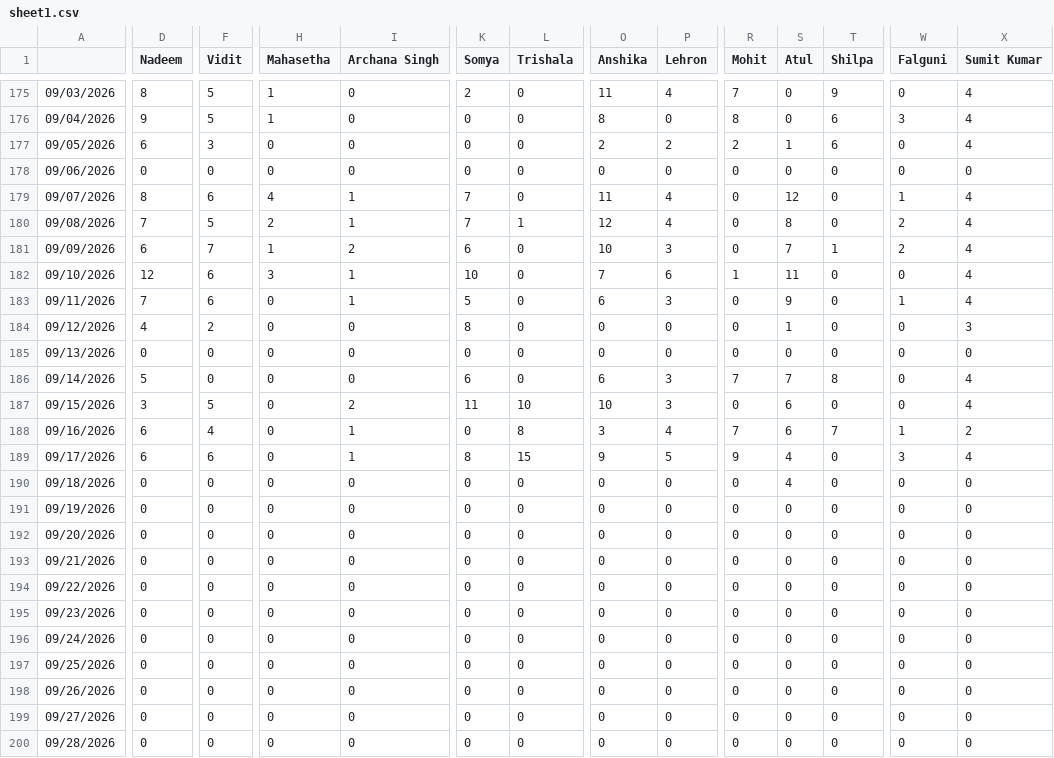
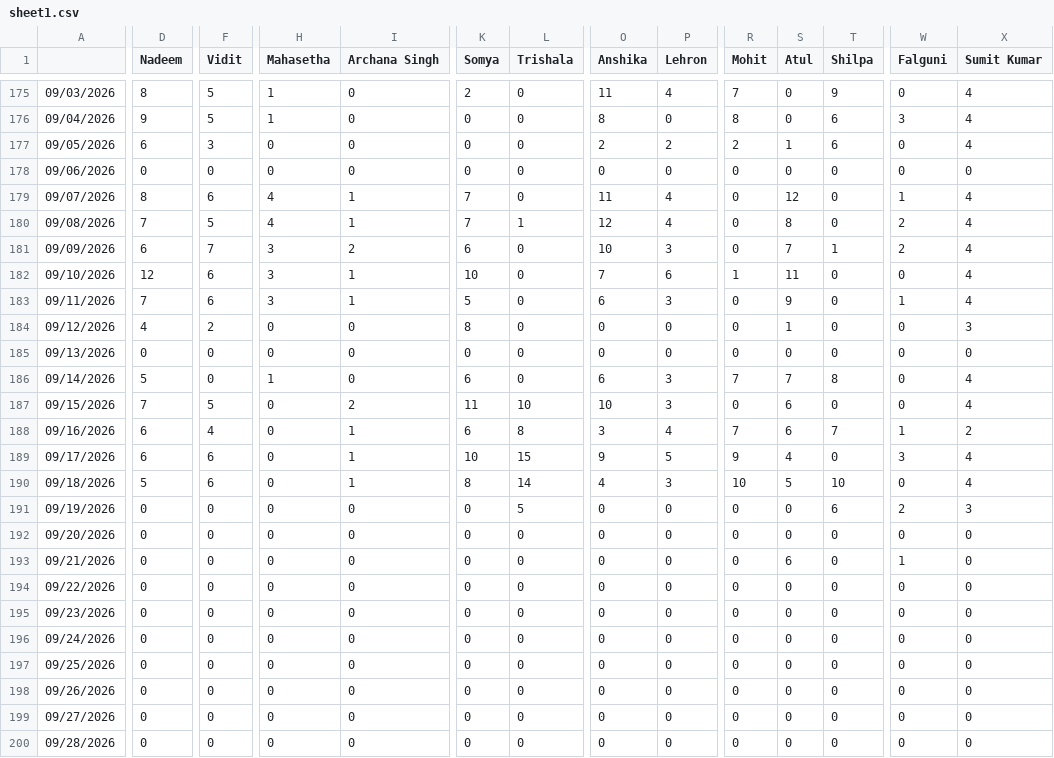
Before and after one commit to testbook-website/content-operations, a CSV file: sheet1.csv, drawn as a sheet; only a part is shown, gaps mark what is left out; the diff covers the shown part only; the diff names each change by its address in the sheet, - before the commit and + after, or states it on an @@ line.

```diff
--- a/sheet1.csv
+++ b/sheet1.csv
-H180 (Mahasetha): 2
+H180 (Mahasetha): 4
-H181 (Mahasetha): 1
+H181 (Mahasetha): 3
-H183 (Mahasetha): 0
+H183 (Mahasetha): 3
-H186 (Mahasetha): 0
+H186 (Mahasetha): 1
-D187 (Nadeem): 3
+D187 (Nadeem): 7
-K188 (Somya): 0
+K188 (Somya): 6
-K189 (Somya): 8
+K189 (Somya): 10
-D190 (Nadeem): 0
+D190 (Nadeem): 5
-F190 (Vidit): 0
+F190 (Vidit): 6
-I190 (Archana Singh): 0
+I190 (Archana Singh): 1
-K190 (Somya): 0
+K190 (Somya): 8
-L190 (Trishala): 0
+L190 (Trishala): 14
-O190 (Anshika): 0
+O190 (Anshika): 4
-P190 (Lehron): 0
+P190 (Lehron): 3
-R190 (Mohit): 0
+R190 (Mohit): 10
-S190 (Atul): 4
+S190 (Atul): 5
-T190 (Shilpa): 0
+T190 (Shilpa): 10
-X190 (Sumit Kumar): 0
+X190 (Sumit Kumar): 4
-L191 (Trishala): 0
+L191 (Trishala): 5
-T191 (Shilpa): 0
+T191 (Shilpa): 6
-W191 (Falguni): 0
+W191 (Falguni): 2
-X191 (Sumit Kumar): 0
+X191 (Sumit Kumar): 3
-S193 (Atul): 0
+S193 (Atul): 6
-W193 (Falguni): 0
+W193 (Falguni): 1
```
Also changed, not shown: 92 edited cells elsewhere in this file, sheet2.csv, sheet3.csv, 6 other files.
